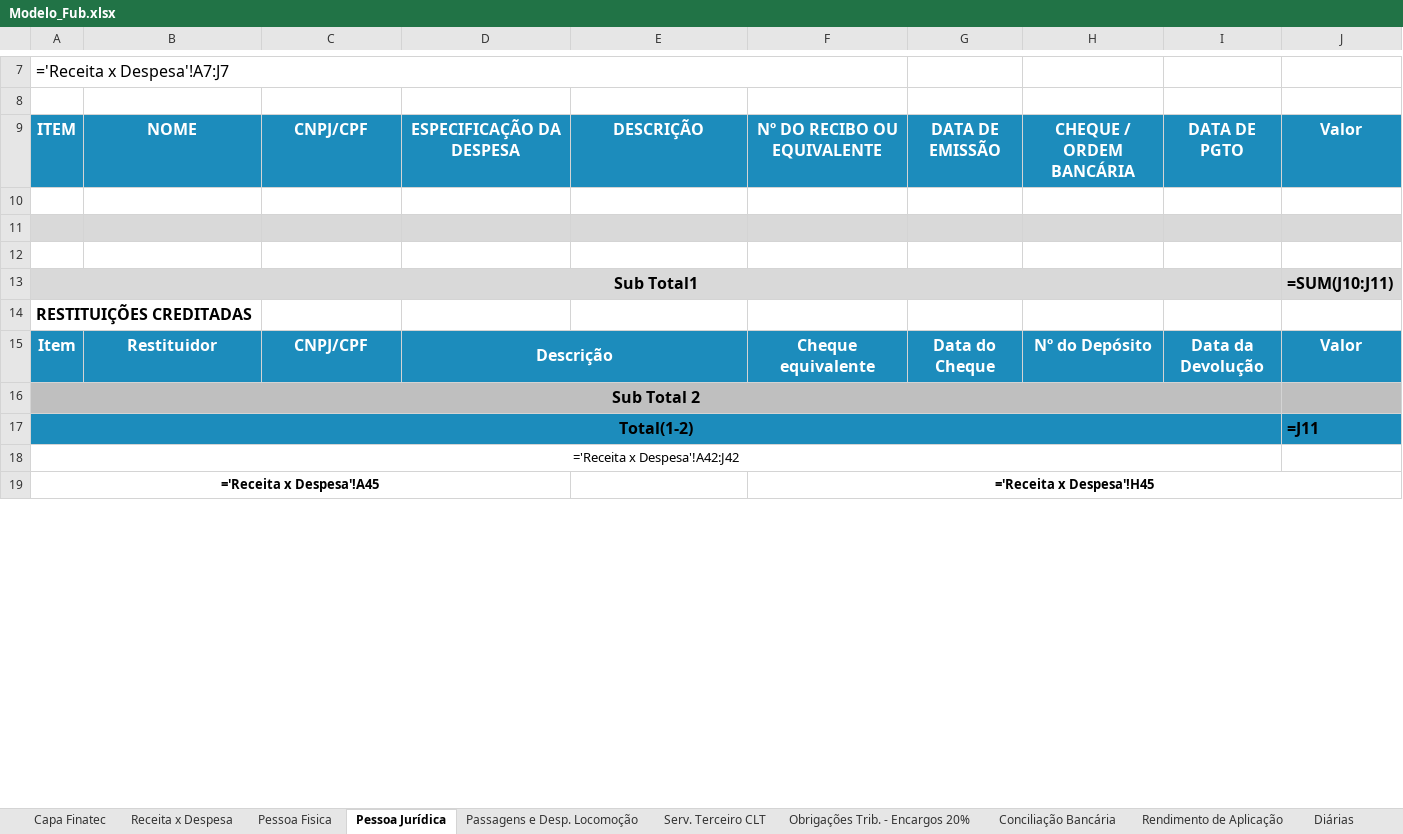
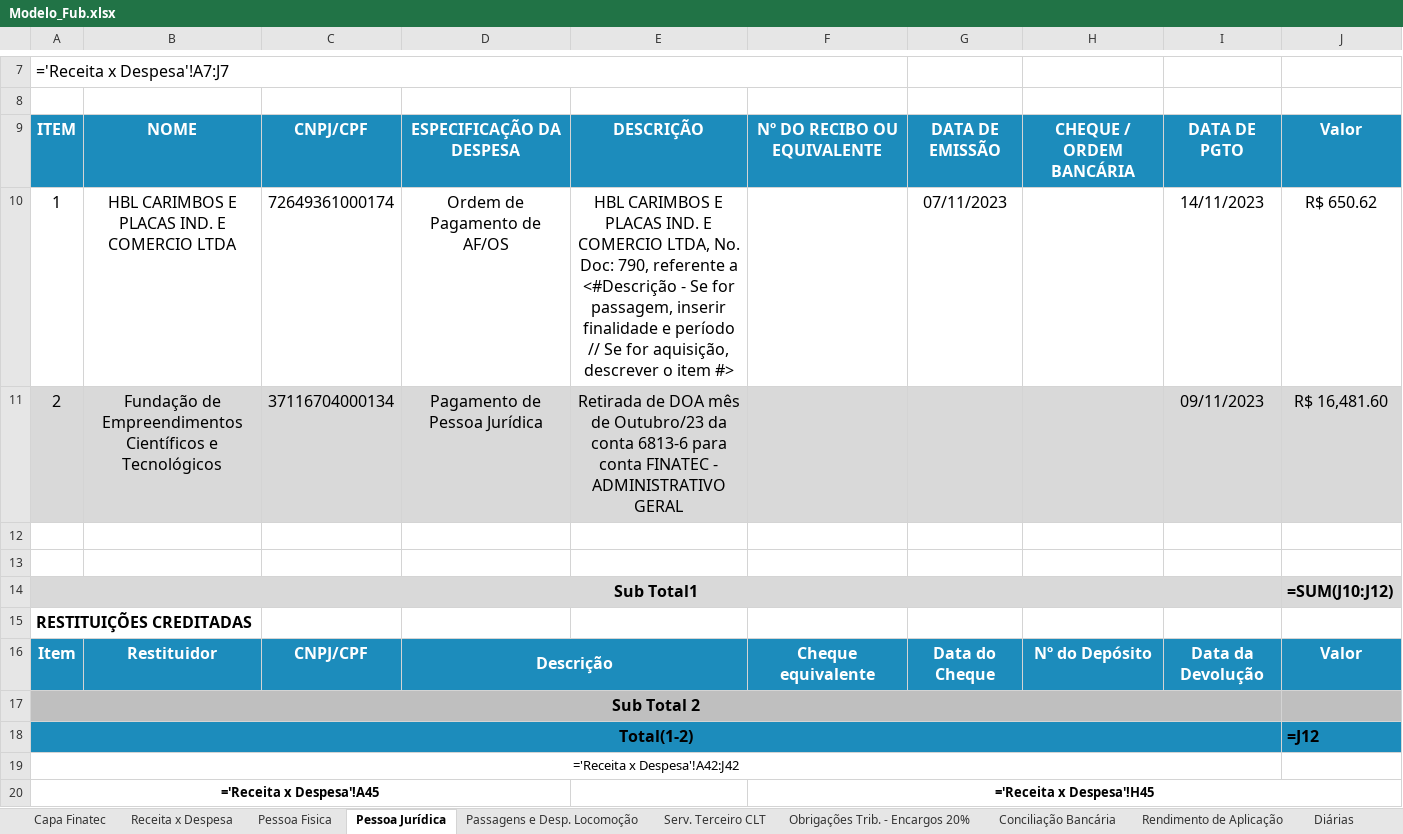
Before and after one commit to ResidenciaTICBrisa/05_PipelineFinatec, an Excel workbook: project/app/planilhas_preenchidas/planilhas/Modelo_Fub.xlsx, sheet Pessoa Jurídica, drawn as a sheet; only a part is shown, gaps mark what is left out; values as stored, in another font and other column widths than the file's, no borders; formulas without a stored value are shown as written; removed rows and columns are numbered as before the commit, all else as after; the diff names each change by its address in the sheet, - before the commit and + after, or states it on an @@ line.

```diff
--- a/project/app/planilhas_preenchidas/planilhas/Modelo_Fub.xlsx (sheet Pessoa Jurídica)
+++ b/project/app/planilhas_preenchidas/planilhas/Modelo_Fub.xlsx (sheet Pessoa Jurídica)
+row 10: 1 | HBL CARIMBOS E PLACAS IND. E COMERCIO LTDA | 72649361000174 | Ordem de Pagamento de AF/OS | HBL CARIMBOS E PLACAS IND. E COMERCIO LTDA, No. Doc: 790, referente a <#Descrição - Se for passagem, inserir finalidade e período // Se for aquisição, descrever o item #> |  | 07/11/2023 |  | 14/11/2023 | R$ 650.62
+row 11: 2 | Fundação de Empreendimentos Científicos e Tecnológicos | 37116704000134 | Pagamento de Pessoa Jurídica | Retirada de DOA mês de Outubro/23 da conta 6813-6 para conta FINATEC - ADMINISTRATIVO GERAL |  |  |  | 09/11/2023 | R$ 16,481.60
-A13:J13 fill: #D9D9D9
+A13:J13 fill: none
-row 12: (empty)
-J14: =SUM(J10:J11)
+J14: =SUM(J10:J12)
-J18: =J11
+J18: =J12
```
Also changed, not shown: sheet Pessoa Fisica, sheet Conciliação Bancária, sheet Capa Finatec, sheet Receita x Despesa, sheet Rendimento de Aplicação, 1 other file.
